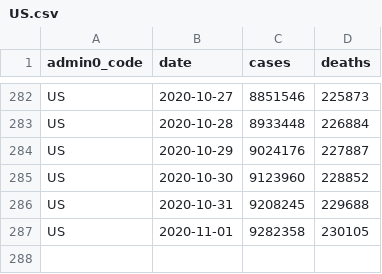
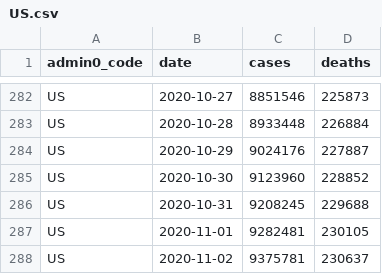
Before and after one commit to covid-open-data/xform-casecount-us-nytimes, a CSV file: output/admin0/US.csv, drawn as a sheet; only a part is shown, gaps mark what is left out.

```diff
--- a/output/admin0/US.csv
+++ b/output/admin0/US.csv
@@ -286,2 +286,3 @@ US,2020-10-30,9123960,228852
 US,2020-10-31,9208245,229688
-US,2020-11-01,9282358,230105
+US,2020-11-01,9282481,230105
+US,2020-11-02,9375781,230637
```
Also changed, not shown: output/admin1/US.csv.
